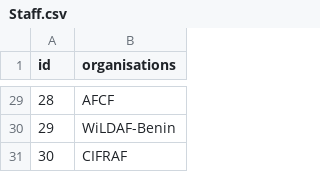
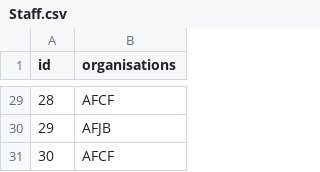
Before and after one commit to Jaffar-Hussein/Benin-Infanticide, a CSV file: benin_final/data/Staff.csv, drawn as a sheet; only a part is shown, gaps mark what is left out; the diff covers the shown part only.

```diff
--- a/benin_final/data/Staff.csv
+++ b/benin_final/data/Staff.csv
@@ -29,3 +29,3 @@ id,organisations
 28,AFCF
-29,WiLDAF-Benin
-30,CIFRAF
+29,AFJB
+30,AFCF
```
Also changed, not shown: 25 edited cells elsewhere in this file, benin_final/data/Evenement.csv, benin_final/data/Patient.csv, 4 other files.
